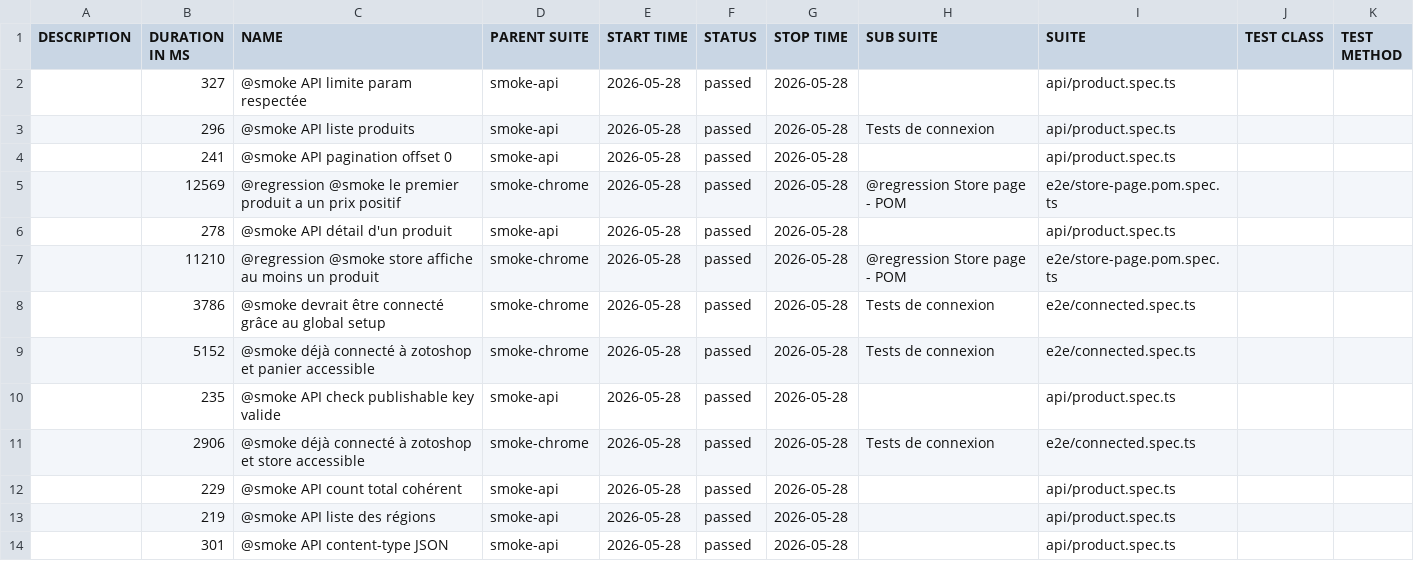
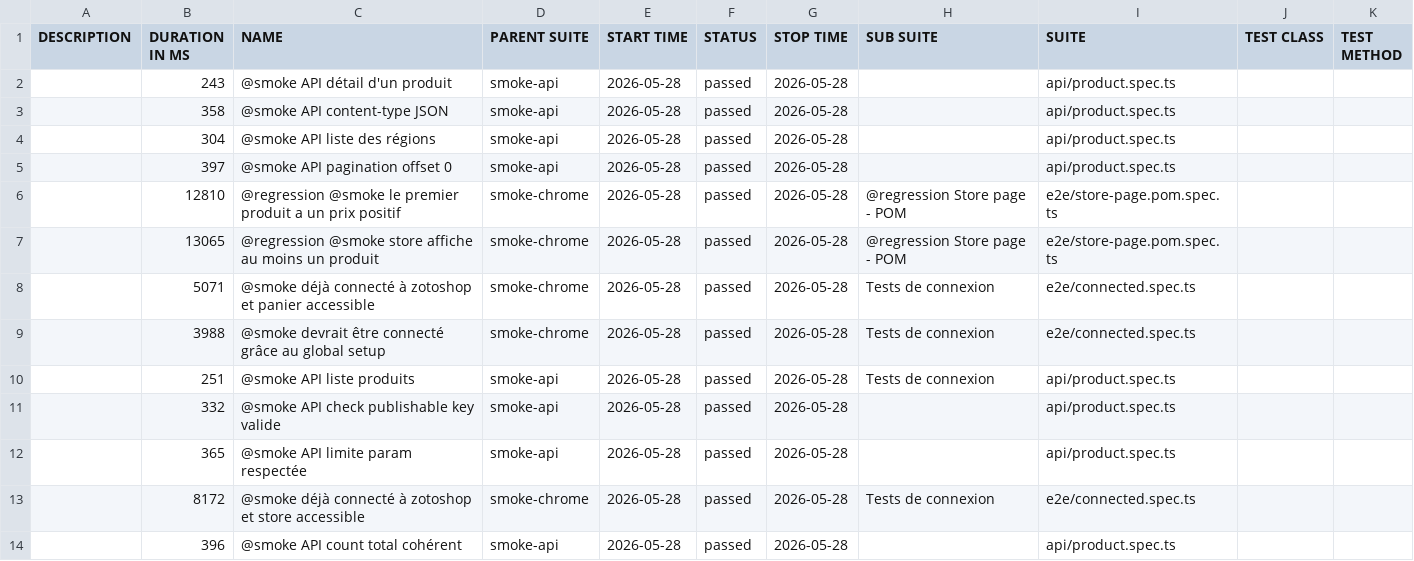
Before and after one commit to Zotomatise/playwright-partie-2, a CSV file: allure/data/suites.csv, drawn as a sheet.

```diff
--- a/allure/data/suites.csv
+++ b/allure/data/suites.csv
@@ -1,14 +1,14 @@
 "DESCRIPTION","DURATION IN MS","NAME","PARENT SUITE","START TIME","STATUS","STOP TIME","SUB SUITE","SUITE","TEST CLASS","TEST METHOD"
-"","327","@smoke API limite param respectée","smoke-api","2026-05-28","passed","2026-05-28","","api/product.spec.ts","",""
-"","296","@smoke API liste produits","smoke-api","2026-05-28","passed","2026-05-28","Tests de connexion","api/product.spec.ts","",""
-"","241","@smoke API pagination offset 0","smoke-api","2026-05-28","passed","2026-05-28","","api/product.spec.ts","",""
-"","12569","@regression @smoke le premier produit a un prix positif","smoke-chrome","2026-05-28","passed","2026-05-28","@regression Store page - POM","e2e/store-page.pom.spec.ts","",""
-"","278","@smoke API détail d'un produit","smoke-api","2026-05-28","passed","2026-05-28","","api/product.spec.ts","",""
-"","11210","@regression @smoke store affiche au moins un produit","smoke-chrome","2026-05-28","passed","2026-05-28","@regression Store page - POM","e2e/store-page.pom.spec.ts","",""
-"","3786","@smoke devrait être connecté grâce au global setup","smoke-chrome","2026-05-28","passed","2026-05-28","Tests de connexion","e2e/connected.spec.ts","",""
-"","5152","@smoke déjà connecté à zotoshop et panier accessible","smoke-chrome","2026-05-28","passed","2026-05-28","Tests de connexion","e2e/connected.spec.ts","",""
-"","235","@smoke API check publishable key valide","smoke-api","2026-05-28","passed","2026-05-28","","api/product.spec.ts","",""
-"","2906","@smoke déjà connecté à zotoshop et store accessible","smoke-chrome","2026-05-28","passed","2026-05-28","Tests de connexion","e2e/connected.spec.ts","",""
-"","229","@smoke API count total cohérent","smoke-api","2026-05-28","passed","2026-05-28","","api/product.spec.ts","",""
-"","219","@smoke API liste des régions","smoke-api","2026-05-28","passed","2026-05-28","","api/product.spec.ts","",""
-"","301","@smoke API content-type JSON","smoke-api","2026-05-28","passed","2026-05-28","","api/product.spec.ts","",""
+"","243","@smoke API détail d'un produit","smoke-api","2026-05-28","passed","2026-05-28","","api/product.spec.ts","",""
+"","358","@smoke API content-type JSON","smoke-api","2026-05-28","passed","2026-05-28","","api/product.spec.ts","",""
+"","304","@smoke API liste des régions","smoke-api","2026-05-28","passed","2026-05-28","","api/product.spec.ts","",""
+"","397","@smoke API pagination offset 0","smoke-api","2026-05-28","passed","2026-05-28","","api/product.spec.ts","",""
+"","12810","@regression @smoke le premier produit a un prix positif","smoke-chrome","2026-05-28","passed","2026-05-28","@regression Store page - POM","e2e/store-page.pom.spec.ts","",""
+"","13065","@regression @smoke store affiche au moins un produit","smoke-chrome","2026-05-28","passed","2026-05-28","@regression Store page - POM","e2e/store-page.pom.spec.ts","",""
+"","5071","@smoke déjà connecté à zotoshop et panier accessible","smoke-chrome","2026-05-28","passed","2026-05-28","Tests de connexion","e2e/connected.spec.ts","",""
+"","3988","@smoke devrait être connecté grâce au global setup","smoke-chrome","2026-05-28","passed","2026-05-28","Tests de connexion","e2e/connected.spec.ts","",""
+"","251","@smoke API liste produits","smoke-api","2026-05-28","passed","2026-05-28","Tests de connexion","api/product.spec.ts","",""
+"","332","@smoke API check publishable key valide","smoke-api","2026-05-28","passed","2026-05-28","","api/product.spec.ts","",""
+"","365","@smoke API limite param respectée","smoke-api","2026-05-28","passed","2026-05-28","","api/product.spec.ts","",""
+"","8172","@smoke déjà connecté à zotoshop et store accessible","smoke-chrome","2026-05-28","passed","2026-05-28","Tests de connexion","e2e/connected.spec.ts","",""
+"","396","@smoke API count total cohérent","smoke-api","2026-05-28","passed","2026-05-28","","api/product.spec.ts","",""
```
Also changed, not shown: 46 other files.
